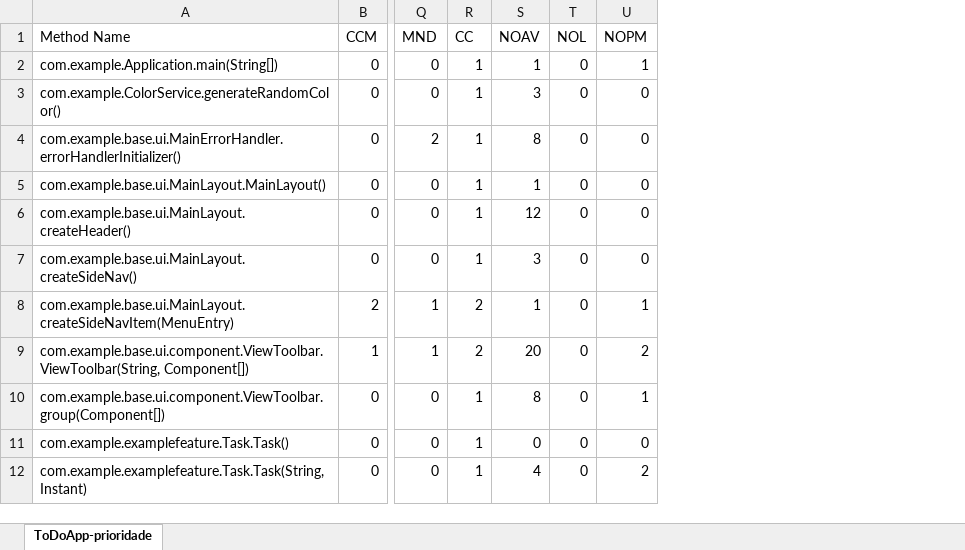
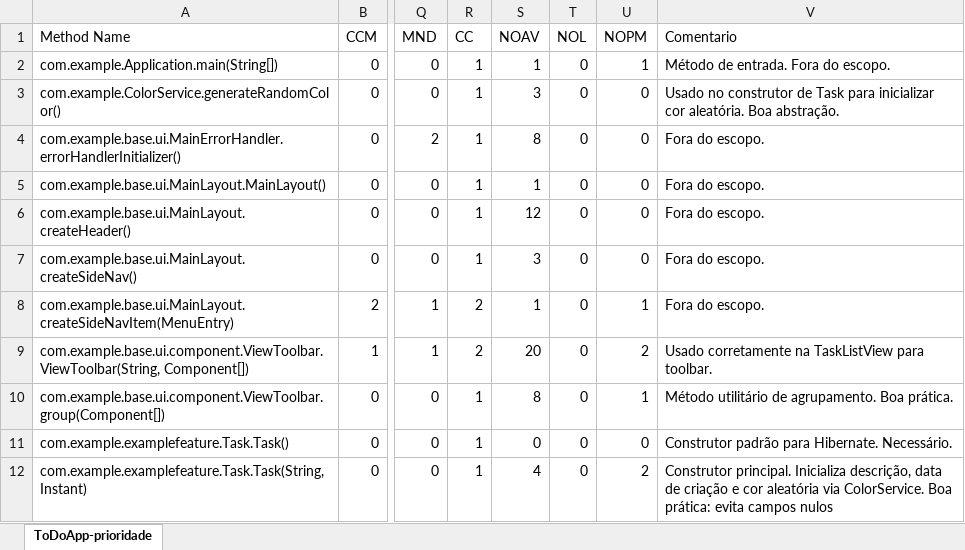
Before and after one commit to LEI-123306/ToDoApp, an Excel workbook: Metricas-Codigo/LEI-123285-Métodos.xlsx, sheet ToDoApp-prioridade, drawn as a sheet; only a part is shown, gaps mark what is left out; values as stored, in another font and other column widths than the file's, no borders; the diff names each change by its address in the sheet, - before the commit and + after, or states it on an @@ line.

Commit message:
metricas comentadas

```diff
--- a/Metricas-Codigo/LEI-123285-Métodos.xlsx (sheet ToDoApp-prioridade)
+++ b/Metricas-Codigo/LEI-123285-Métodos.xlsx (sheet ToDoApp-prioridade)
+column V (Comentario), rows 2-12: Método de entrada. Fora do escopo. | Usado no construtor de Task para inicializar cor aleatória. Boa abstração. | Fora do escopo. | Fora do escopo. | Fora do escopo. | Fora do escopo. | Fora do escopo. | Usado corretamente na TaskListView para toolbar. | Método utilitário de agrupamento. Boa prática. | Construtor padrão para Hibernate. Necessário. | Construtor principal. Inicializa descrição, data de criação e cor aleatória via ColorService. Boa prática: evita campos nulos
```
Also changed, not shown: Metricas-Codigo/LEI-123285-Classes.xlsx.
